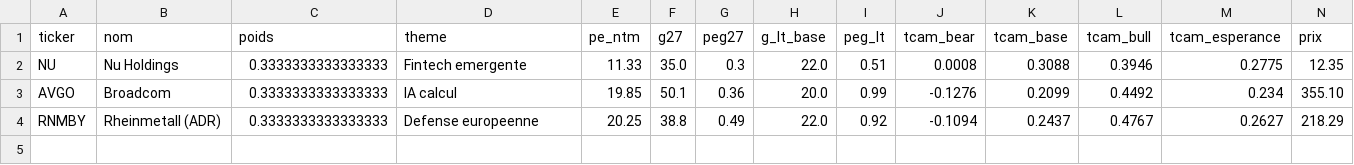
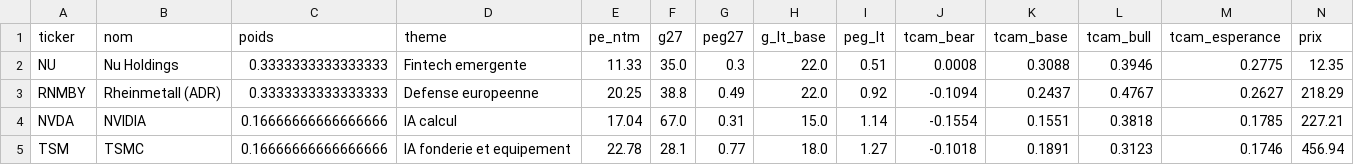
Before and after one commit to elgateaux/bourse, a CSV file: screens/2026-09-30_portefeuille-peg_nasdaq100/portefeuille.csv, drawn as a sheet; only a part is shown; removed rows and columns are numbered as before the commit, all else as after; rows hold the shown columns only; the diff names each change by its address in the sheet, - before the commit and + after, or states it on an @@ line.

```diff
--- a/screens/2026-09-30_portefeuille-peg_nasdaq100/portefeuille.csv
+++ b/screens/2026-09-30_portefeuille-peg_nasdaq100/portefeuille.csv
-row 3: AVGO | Broadcom | 0.3333333333333333 | IA calcul | 19.85 | 50.1 | 0.36 | 20.0 | 0.99 | -0.1276 | 0.2099 | 0.4492 | 0.234 | 355.10
+row 4: NVDA | NVIDIA | 0.16666666666666666 | IA calcul | 17.04 | 67.0 | 0.31 | 15.0 | 1.14 | -0.1554 | 0.1551 | 0.3818 | 0.1785 | 227.21
+row 5: TSM | TSMC | 0.16666666666666666 | IA fonderie et equipement | 22.78 | 28.1 | 0.77 | 18.0 | 1.27 | -0.1018 | 0.1891 | 0.3123 | 0.1746 | 456.94
```
Also changed, not shown: screens/2026-09-30_portefeuille-peg_nasdaq100/comparaison.csv, screens/2026-09-30_portefeuille-peg_nasdaq100/monzo.csv, 7 other files.
